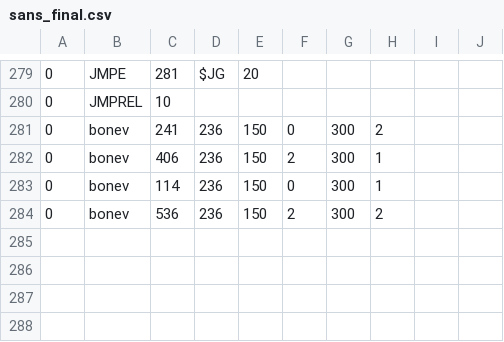
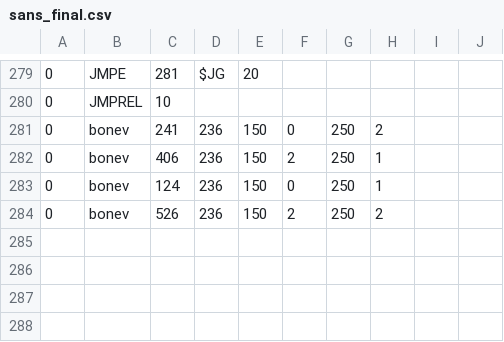
Before and after one commit to oneangela255/Qflxy-s, a CSV file: sans_final.csv, drawn as a sheet; only a part is shown, gaps mark what is left out.

Commit message:
Update sans_final.csv

```diff
--- a/sans_final.csv
+++ b/sans_final.csv
@@ -280,6 +280,6 @@
 0,JMPREL,10,,,,,,,
-0,bonev,241,236,150,0,300,2,,
-0,bonev,406,236,150,2,300,1,,
-0,bonev,114,236,150,0,300,1,,
-0,bonev,536,236,150,2,300,2,,
+0,bonev,241,236,150,0,250,2,,
+0,bonev,406,236,150,2,250,1,,
+0,bonev,124,236,150,0,250,1,,
+0,bonev,526,236,150,2,250,2,,
 
```
